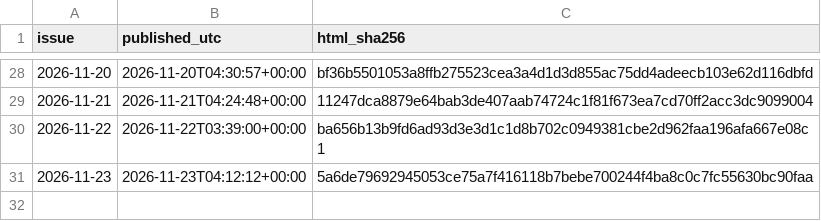
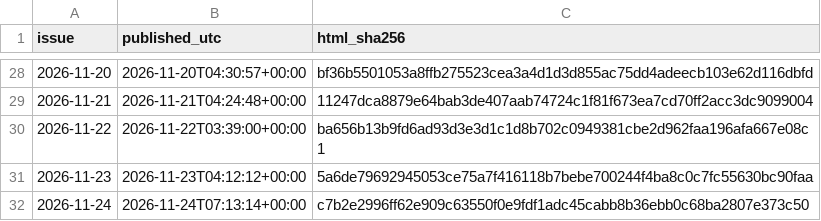
Before and after one commit to HenrikVaughn/shockradar-accuracy, a CSV file: accuracy/publication_times.csv, drawn as a sheet; only a part is shown, gaps mark what is left out; the diff names each change by its address in the sheet, - before the commit and + after, or states it on an @@ line.

```diff
--- a/accuracy/publication_times.csv
+++ b/accuracy/publication_times.csv
+row 32: 2026-11-24 | 2026-11-24T07:13:14+00:00 | c7b2e2996ff62e909c63550f0e9fdf1adc45cabb8b36ebb0c68ba2807e373c50
```
Also changed, not shown: accuracy/history.csv, 3 other files.
